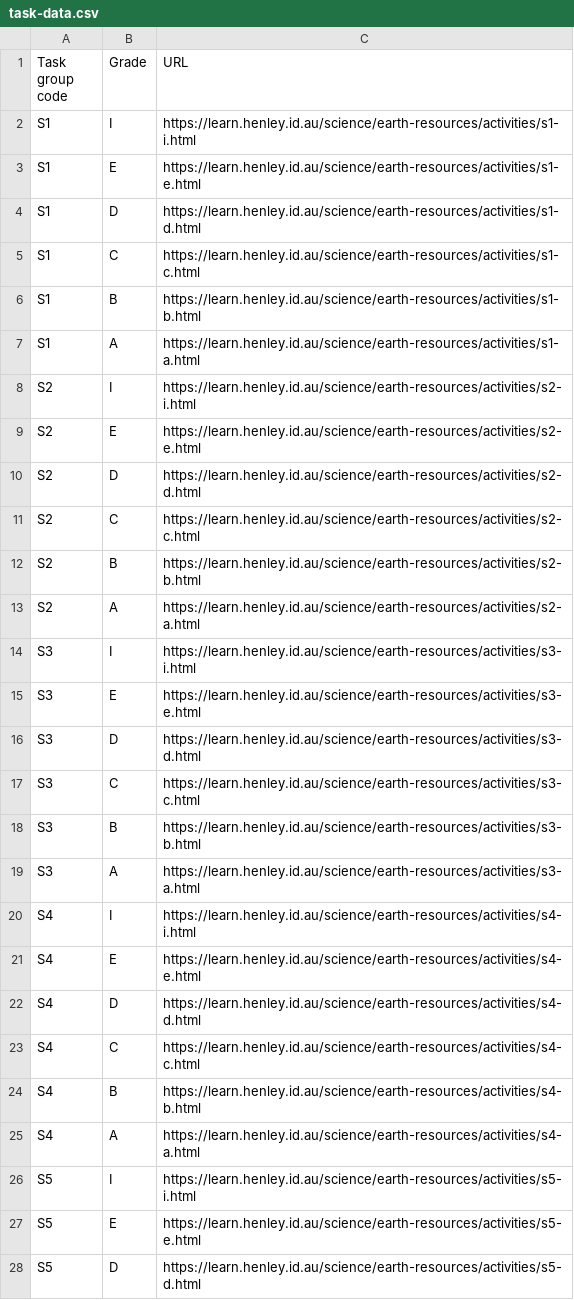
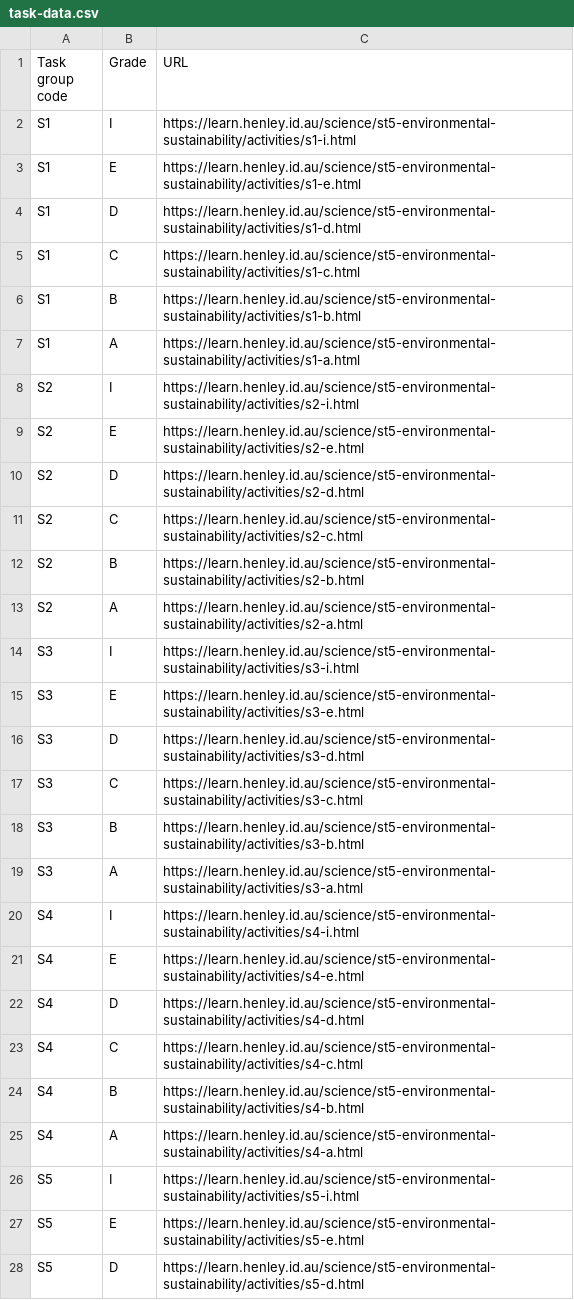
Before and after one commit to multixrulz/mr, a CSV file: 910b-sci/environment/status/task-data.csv, drawn as a sheet; only a part is shown; the diff covers the shown part only.

```diff
--- a/910b-sci/environment/status/task-data.csv
+++ b/910b-sci/environment/status/task-data.csv
@@ -1,28 +1,28 @@
 Task group code,Grade,URL
-S1,I,https://learn.henley.id.au/science/earth-resources/activities/s1-i.html
-S1,E,https://learn.henley.id.au/science/earth-resources/activities/s1-e.html
-S1,D,https://learn.henley.id.au/science/earth-resources/activities/s1-d.html
-S1,C,https://learn.henley.id.au/science/earth-resources/activities/s1-c.html
-S1,B,https://learn.henley.id.au/science/earth-resources/activities/s1-b.html
-S1,A,https://learn.henley.id.au/science/earth-resources/activities/s1-a.html
-S2,I,https://learn.henley.id.au/science/earth-resources/activities/s2-i.html
-S2,E,https://learn.henley.id.au/science/earth-resources/activities/s2-e.html
-S2,D,https://learn.henley.id.au/science/earth-resources/activities/s2-d.html
-S2,C,https://learn.henley.id.au/science/earth-resources/activities/s2-c.html
-S2,B,https://learn.henley.id.au/science/earth-resources/activities/s2-b.html
-S2,A,https://learn.henley.id.au/science/earth-resources/activities/s2-a.html
-S3,I,https://learn.henley.id.au/science/earth-resources/activities/s3-i.html
-S3,E,https://learn.henley.id.au/science/earth-resources/activities/s3-e.html
-S3,D,https://learn.henley.id.au/science/earth-resources/activities/s3-d.html
-S3,C,https://learn.henley.id.au/science/earth-resources/activities/s3-c.html
-S3,B,https://learn.henley.id.au/science/earth-resources/activities/s3-b.html
-S3,A,https://learn.henley.id.au/science/earth-resources/activities/s3-a.html
-S4,I,https://learn.henley.id.au/science/earth-resources/activities/s4-i.html
-S4,E,https://learn.henley.id.au/science/earth-resources/activities/s4-e.html
-S4,D,https://learn.henley.id.au/science/earth-resources/activities/s4-d.html
-S4,C,https://learn.henley.id.au/science/earth-resources/activities/s4-c.html
-S4,B,https://learn.henley.id.au/science/earth-resources/activities/s4-b.html
-S4,A,https://learn.henley.id.au/science/earth-resources/activities/s4-a.html
-S5,I,https://learn.henley.id.au/science/earth-resources/activities/s5-i.html
-S5,E,https://learn.henley.id.au/science/earth-resources/activities/s5-e.html
-S5,D,https://learn.henley.id.au/science/earth-resources/activities/s5-d.html
+S1,I,https://learn.henley.id.au/science/st5-environmental-sustainability/activities/s1-i.html
+S1,E,https://learn.henley.id.au/science/st5-environmental-sustainability/activities/s1-e.html
+S1,D,https://learn.henley.id.au/science/st5-environmental-sustainability/activities/s1-d.html
+S1,C,https://learn.henley.id.au/science/st5-environmental-sustainability/activities/s1-c.html
+S1,B,https://learn.henley.id.au/science/st5-environmental-sustainability/activities/s1-b.html
+S1,A,https://learn.henley.id.au/science/st5-environmental-sustainability/activities/s1-a.html
+S2,I,https://learn.henley.id.au/science/st5-environmental-sustainability/activities/s2-i.html
+S2,E,https://learn.henley.id.au/science/st5-environmental-sustainability/activities/s2-e.html
+S2,D,https://learn.henley.id.au/science/st5-environmental-sustainability/activities/s2-d.html
+S2,C,https://learn.henley.id.au/science/st5-environmental-sustainability/activities/s2-c.html
+S2,B,https://learn.henley.id.au/science/st5-environmental-sustainability/activities/s2-b.html
+S2,A,https://learn.henley.id.au/science/st5-environmental-sustainability/activities/s2-a.html
+S3,I,https://learn.henley.id.au/science/st5-environmental-sustainability/activities/s3-i.html
+S3,E,https://learn.henley.id.au/science/st5-environmental-sustainability/activities/s3-e.html
+S3,D,https://learn.henley.id.au/science/st5-environmental-sustainability/activities/s3-d.html
+S3,C,https://learn.henley.id.au/science/st5-environmental-sustainability/activities/s3-c.html
+S3,B,https://learn.henley.id.au/science/st5-environmental-sustainability/activities/s3-b.html
+S3,A,https://learn.henley.id.au/science/st5-environmental-sustainability/activities/s3-a.html
+S4,I,https://learn.henley.id.au/science/st5-environmental-sustainability/activities/s4-i.html
+S4,E,https://learn.henley.id.au/science/st5-environmental-sustainability/activities/s4-e.html
+S4,D,https://learn.henley.id.au/science/st5-environmental-sustainability/activities/s4-d.html
+S4,C,https://learn.henley.id.au/science/st5-environmental-sustainability/activities/s4-c.html
+S4,B,https://learn.henley.id.au/science/st5-environmental-sustainability/activities/s4-b.html
+S4,A,https://learn.henley.id.au/science/st5-environmental-sustainability/activities/s4-a.html
+S5,I,https://learn.henley.id.au/science/st5-environmental-sustainability/activities/s5-i.html
+S5,E,https://learn.henley.id.au/science/st5-environmental-sustainability/activities/s5-e.html
+S5,D,https://learn.henley.id.au/science/st5-environmental-sustainability/activities/s5-d.html
```
Also changed, not shown: 51 edited cells elsewhere in this file, 910b-sci/environment/status/task-group-data.csv, 9y-sci/environment/status/task-data.csv, 7 other files.
